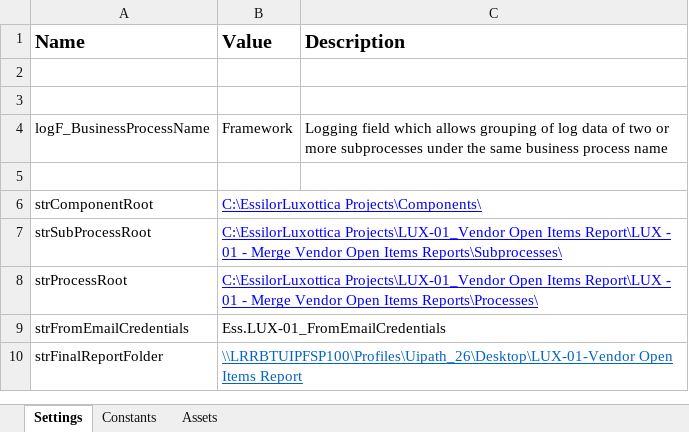
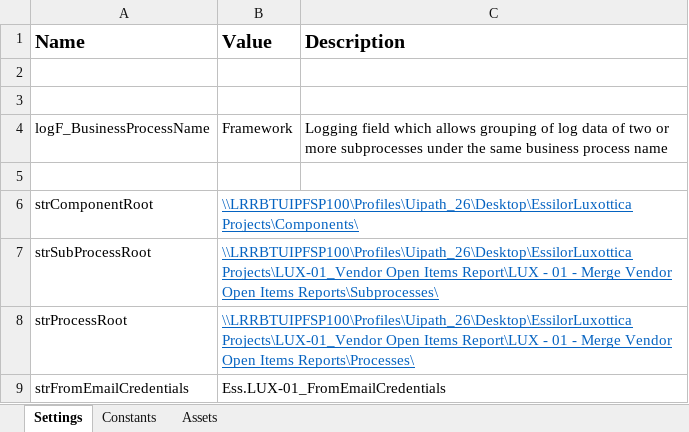
Before and after one commit to CarlosCortez23/Luxottica, an Excel workbook: EssilorLuxottica Projects/LUX - 01 - Merge Vendor Open Items Reports/Data/Config.xlsx, sheet Settings, drawn as a sheet; values as stored, in another font and other column widths than the file's, no borders; the diff names each change by its address in the sheet, - before the commit and + after, or states it on an @@ line.

```diff
--- a/EssilorLuxottica Projects/LUX - 01 - Merge Vendor Open Items Reports/Data/Config.xlsx (sheet Settings)
+++ b/EssilorLuxottica Projects/LUX - 01 - Merge Vendor Open Items Reports/Data/Config.xlsx (sheet Settings)
-B6 (Value): C:\EssilorLuxottica Projects\Components\
+B6 (Value): \\LRRBTUIPFSP100\Profiles\Uipath_26\Desktop\EssilorLuxottica Projects\Components\
-B6:B8 text colour: #0000FF
+B6:B8 text colour: #0563C1
-B7 (Value): C:\EssilorLuxottica Projects\LUX-01_Vendor Open…
+B7 (Value): \\LRRBTUIPFSP100\Profiles\Uipath_26\Desktop\EssilorLuxottica Projects\LUX-01_Vendor Open…
-B8 (Value): C:\EssilorLuxottica Projects\LUX-01_Vendor Open…
+B8 (Value): \\LRRBTUIPFSP100\Profiles\Uipath_26\Desktop\EssilorLuxottica Projects\LUX-01_Vendor Open…
-row 10: strFinalReportFolder | \\LRRBTUIPFSP100\Profiles\Uipath_26\Desktop\LUX-01-Vendor Open Items Report
```
Also changed, not shown: sheet Assets, 6 other files.
